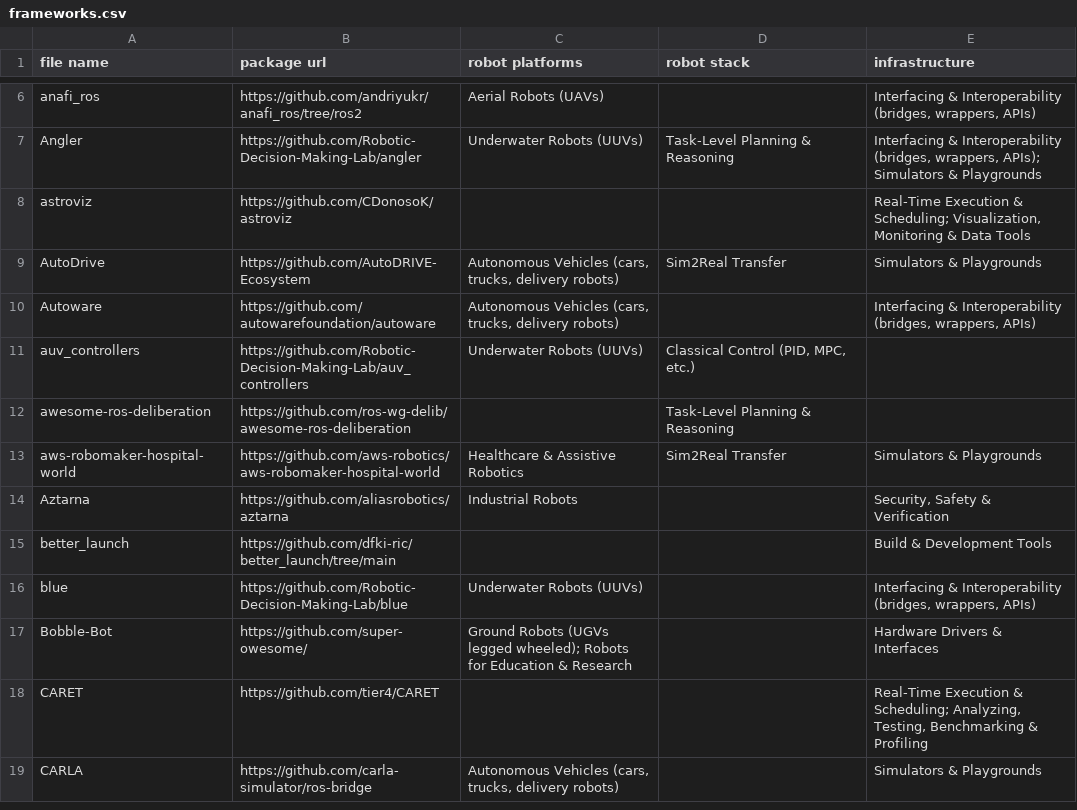
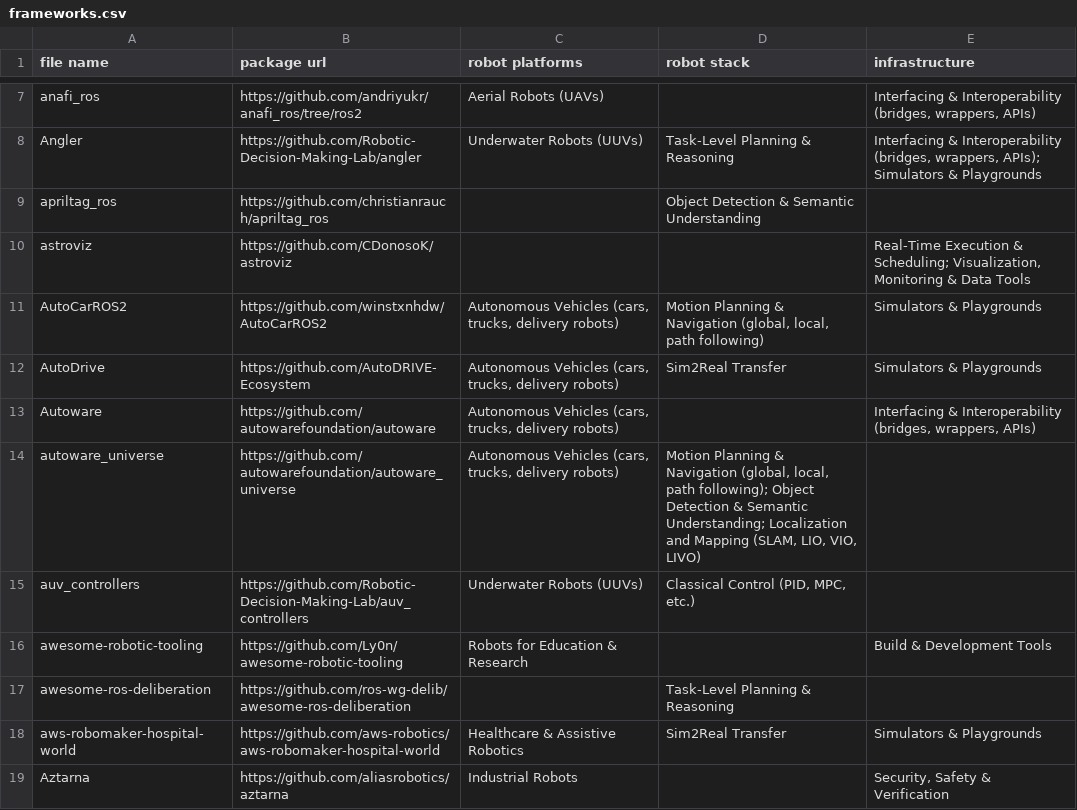
Before and after one commit to asmbatati/awesome-ros, a CSV file: data/frameworks.csv, drawn as a sheet; only a part is shown, gaps mark what is left out; the shorter side is filled out with more unchanged rows; the diff covers the shown part only; the diff names each change by its address in the sheet, - before the commit and + after, or states it on an @@ line.

```diff
--- a/data/frameworks.csv
+++ b/data/frameworks.csv
+row 9: apriltag_ros | https://github.com/christianrauch/apriltag_ros |  | Object Detection & Semantic Understanding
+row 11: AutoCarROS2 | https://github.com/winstxnhdw/AutoCarROS2 | Autonomous Vehicles (cars, trucks, delivery robots) | Motion Planning & Navigation (global, local, path following) | Simulators & Playgrounds
+row 14: autoware_universe | https://github.com/autowarefoundation/autoware_universe | Autonomous Vehicles (cars, trucks, delivery robots) | Motion Planning & Navigation (global, local, path following); Object Detection & Semantic Understanding; Localization and Mapping (SLAM, LIO, VIO, LIVO)
+row 16: awesome-robotic-tooling | https://github.com/Ly0n/awesome-robotic-tooling | Robots for Education & Research |  | Build & Development Tools
```
Also changed, not shown: 36 added rows elsewhere in this file.
